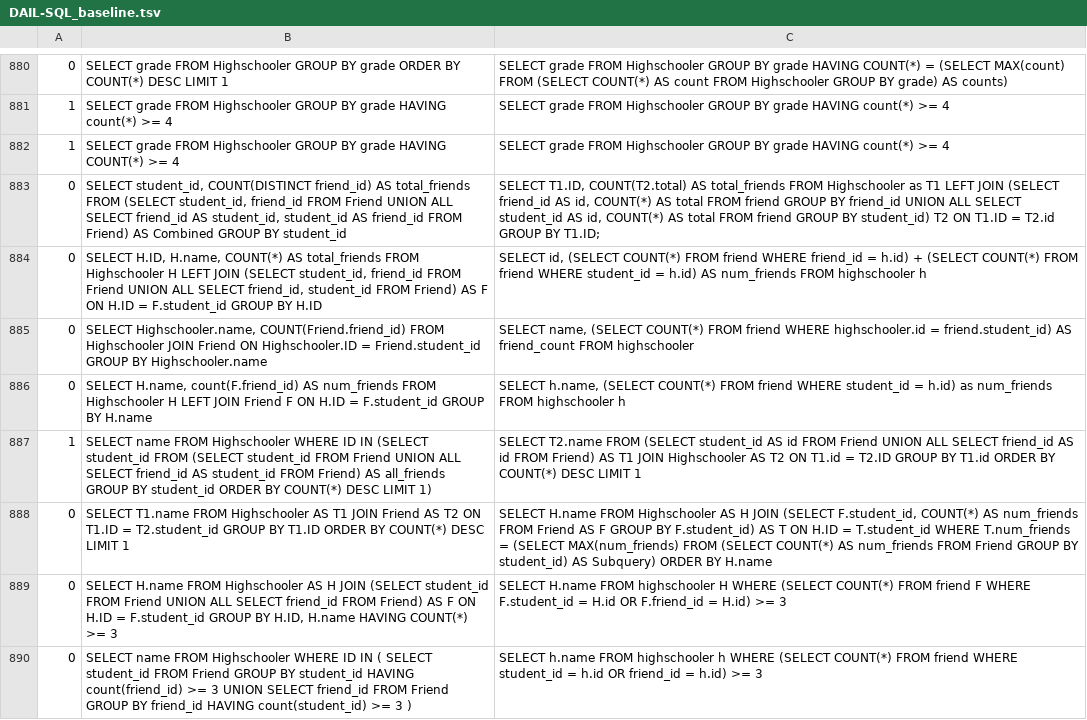
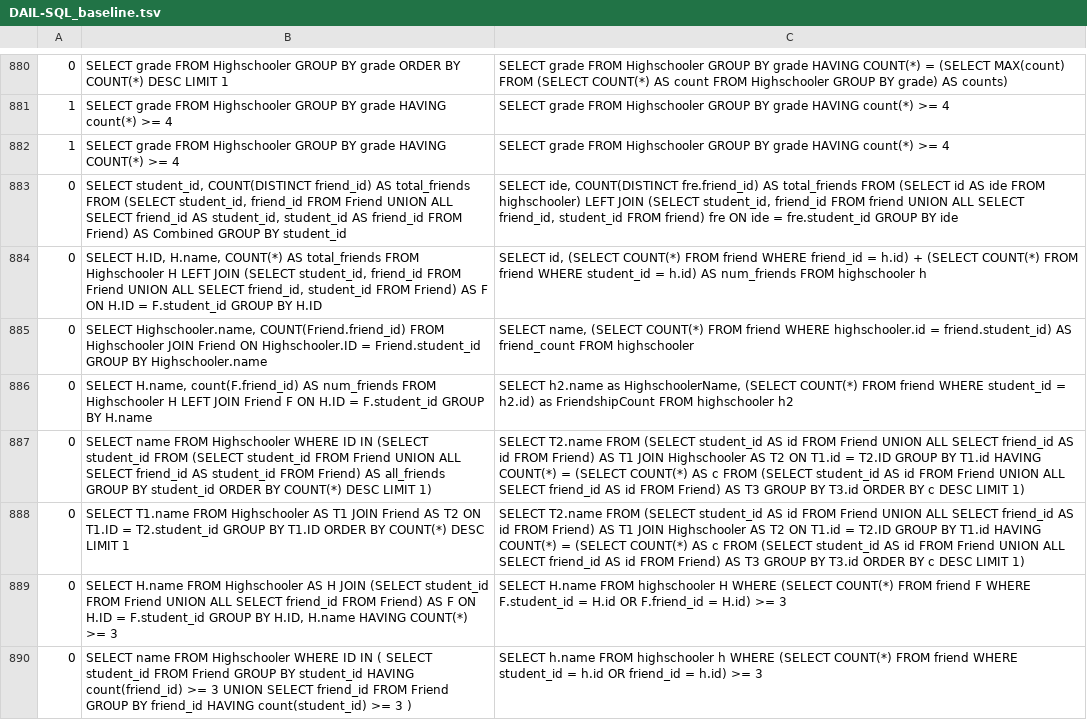
Before and after one commit to yicun0720/SD-test-suite-accuracy, a TSV file: result_dev_gold_fixed/DAIL-SQL_baseline.tsv, drawn as a sheet; only a part is shown, gaps mark what is left out; the diff covers the shown part only.

```diff
--- a/result_dev_gold_fixed/DAIL-SQL_baseline.tsv
+++ b/result_dev_gold_fixed/DAIL-SQL_baseline.tsv
@@ -882,8 +882,8 @@
 1	SELECT grade FROM Highschooler GROUP BY grade HAVING COUNT(*) >= 4	SELECT grade FROM Highschooler GROUP BY grade HAVING count(*) >= 4
-0	SELECT student_id, COUNT(DISTINCT friend_id) AS total_friends FROM (SELECT student_id, friend_id FROM Friend UNION ALL SELECT friend_id AS student_id, student_id AS friend_id FROM Friend) AS Combined GROUP BY student_id	SELECT T1.ID, COUNT(T2.total) AS total_friends FROM Highschooler as T1 LEFT JOIN (SELECT friend_id AS id, COUNT(*) AS total FROM friend GROUP BY friend_id UNION ALL SELECT student_id AS id, COUNT(*) AS total FROM friend GROUP BY student_id) T2 ON T1.ID = T2.id GROUP BY T1.ID;
+0	SELECT student_id, COUNT(DISTINCT friend_id) AS total_friends FROM (SELECT student_id, friend_id FROM Friend UNION ALL SELECT friend_id AS student_id, student_id AS friend_id FROM Friend) AS Combined GROUP BY student_id	SELECT ide, COUNT(DISTINCT fre.friend_id) AS total_friends FROM (SELECT id AS ide FROM highschooler) LEFT JOIN (SELECT student_id, friend_id FROM friend UNION ALL SELECT friend_id, student_id FROM friend) fre ON ide = fre.student_id GROUP BY ide
 0	SELECT H.ID, H.name, COUNT(*) AS total_friends FROM Highschooler H LEFT JOIN (SELECT student_id, friend_id FROM Friend UNION ALL SELECT friend_id, student_id FROM Friend) AS F ON H.ID = F.student_id GROUP BY H.ID	SELECT id, (SELECT COUNT(*) FROM friend WHERE friend_id = h.id) + (SELECT COUNT(*) FROM friend WHERE student_id = h.id) AS num_friends FROM highschooler h
 0	SELECT Highschooler.name, COUNT(Friend.friend_id) FROM Highschooler JOIN Friend ON Highschooler.ID = Friend.student_id GROUP BY Highschooler.name	SELECT name, (SELECT COUNT(*) FROM friend WHERE highschooler.id = friend.student_id) AS friend_count FROM highschooler
-0	SELECT H.name, count(F.friend_id) AS num_friends FROM Highschooler H LEFT JOIN Friend F ON H.ID = F.student_id GROUP BY H.name	SELECT h.name, (SELECT COUNT(*) FROM friend WHERE student_id = h.id) as num_friends FROM highschooler h
-1	SELECT name FROM Highschooler WHERE ID IN (SELECT student_id FROM (SELECT student_id FROM Friend UNION ALL SELECT friend_id AS student_id FROM Friend) AS all_friends GROUP BY student_id ORDER BY COUNT(*) DESC LIMIT 1)	SELECT T2.name FROM (SELECT student_id AS id FROM Friend UNION ALL SELECT friend_id AS id FROM Friend) AS T1 JOIN Highschooler AS T2 ON T1.id = T2.ID GROUP BY T1.id ORDER BY COUNT(*) DESC LIMIT 1
-0	SELECT T1.name FROM Highschooler AS T1 JOIN Friend AS T2 ON T1.ID = T2.student_id GROUP BY T1.ID ORDER BY COUNT(*) DESC LIMIT 1	SELECT H.name FROM Highschooler AS H JOIN (SELECT F.student_id, COUNT(*) AS num_friends FROM Friend AS F GROUP BY F.student_id) AS T ON H.ID = T.student_id WHERE T.num_friends = (SELECT MAX(num_friends) FROM (SELECT COUNT(*) AS num_friends FROM Friend GROUP BY student_id) AS Subquery) ORDER BY H.name
+0	SELECT H.name, count(F.friend_id) AS num_friends FROM Highschooler H LEFT JOIN Friend F ON H.ID = F.student_id GROUP BY H.name	SELECT h2.name as HighschoolerName, (SELECT COUNT(*) FROM friend WHERE student_id = h2.id) as FriendshipCount FROM highschooler h2
+0	SELECT name FROM Highschooler WHERE ID IN (SELECT student_id FROM (SELECT student_id FROM Friend UNION ALL SELECT friend_id AS student_id FROM Friend) AS all_friends GROUP BY student_id ORDER BY COUNT(*) DESC LIMIT 1)	SELECT T2.name FROM (SELECT student_id AS id FROM Friend UNION ALL SELECT friend_id AS id FROM Friend) AS T1 JOIN Highschooler AS T2 ON T1.id = T2.ID GROUP BY T1.id HAVING COUNT(*) = (SELECT COUNT(*) AS c FROM (SELECT student_id AS id FROM Friend UNION ALL SELECT friend_id AS id FROM Friend) AS T3 GROUP BY T3.id ORDER BY c DESC LIMIT 1)
+0	SELECT T1.name FROM Highschooler AS T1 JOIN Friend AS T2 ON T1.ID = T2.student_id GROUP BY T1.ID ORDER BY COUNT(*) DESC LIMIT 1	SELECT T2.name FROM (SELECT student_id AS id FROM Friend UNION ALL SELECT friend_id AS id FROM Friend) AS T1 JOIN Highschooler AS T2 ON T1.id = T2.ID GROUP BY T1.id HAVING COUNT(*) = (SELECT COUNT(*) AS c FROM (SELECT student_id AS id FROM Friend UNION ALL SELECT friend_id AS id FROM Friend) AS T3 GROUP BY T3.id ORDER BY c DESC LIMIT 1)
 0	SELECT H.name FROM Highschooler AS H JOIN (SELECT student_id FROM Friend UNION ALL SELECT friend_id FROM Friend) AS F ON H.ID = F.student_id GROUP BY H.ID, H.name HAVING COUNT(*) >= 3	SELECT H.name FROM highschooler H WHERE (SELECT COUNT(*) FROM friend F WHERE F.student_id = H.id OR F.friend_id = H.id) >= 3
```
Also changed, not shown: 12 added rows, 12 removed rows and 93 edited cells elsewhere in this file, result_dev_gold_fixed/DAIL-SQL_refined_old.tsv, result_dev_gold_fixed/RESD3b_refined_old.tsv, 3 other files.
